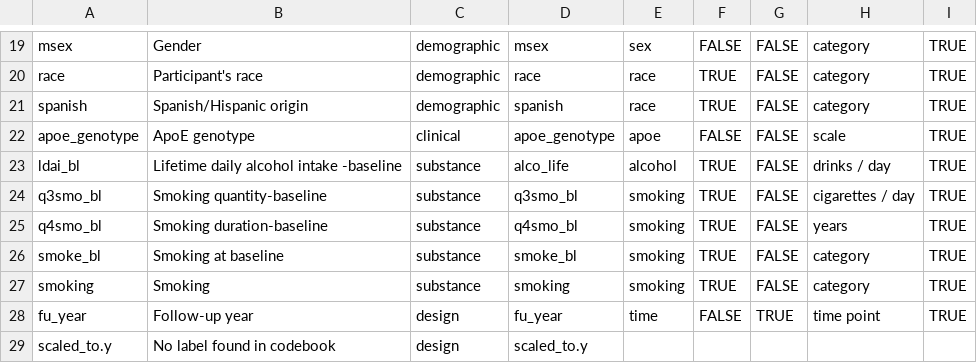
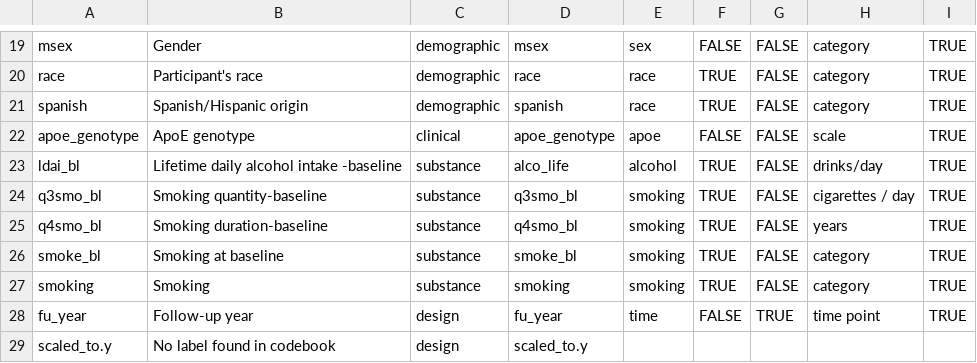
Before and after one commit to IALSA/ialsa-2016-amsterdam, a CSV file: data/meta/map/meta-data-map.csv, drawn as a sheet; only a part is shown, gaps mark what is left out.

```diff
--- a/data/meta/map/meta-data-map.csv
+++ b/data/meta/map/meta-data-map.csv
@@ -22,3 +22,3 @@ spanish,Spanish/Hispanic origin,demographic,spanish,race,TRUE,FALSE,category,TRU
 apoe_genotype,ApoE genotype,clinical,apoe_genotype,apoe,FALSE,FALSE,scale,TRUE
-ldai_bl,Lifetime daily alcohol intake -baseline,substance,alco_life,alcohol,TRUE,FALSE,drinks / day,TRUE
+ldai_bl,Lifetime daily alcohol intake -baseline,substance,alco_life,alcohol,TRUE,FALSE,drinks/day,TRUE
 q3smo_bl,Smoking quantity-baseline,substance,q3smo_bl,smoking,TRUE,FALSE,cigarettes / day,TRUE
```
Also changed, not shown: 28 other files.
